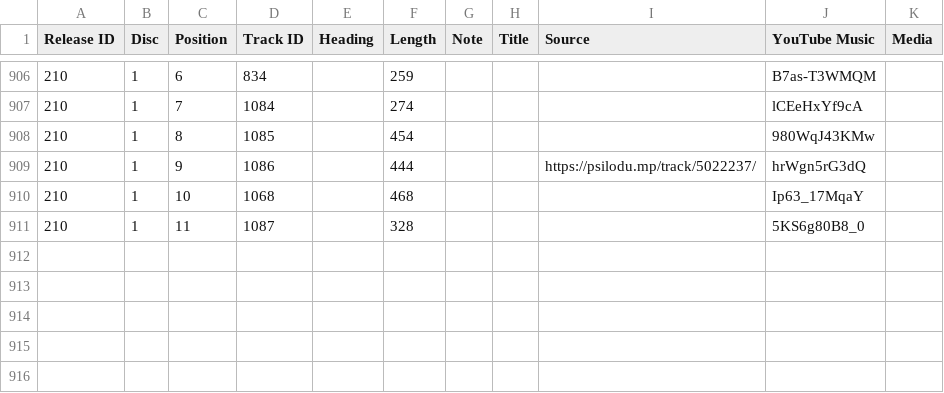
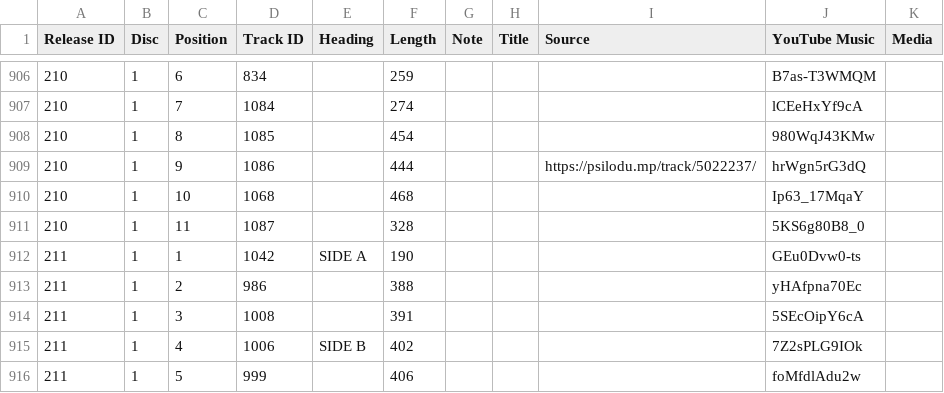
Before and after one commit to psilodump/website-data, a CSV file: tracklists.csv, drawn as a sheet; only a part is shown, gaps mark what is left out; the diff names each change by its address in the sheet, - before the commit and + after, or states it on an @@ line.

```diff
--- a/tracklists.csv
+++ b/tracklists.csv
+row 912: 211 | 1 | 1 | 1042 | SIDE A | 190 |  |  |  | GEu0Dvw0-ts
+row 913: 211 | 1 | 2 | 986 |  | 388 |  |  |  | yHAfpna70Ec
+row 914: 211 | 1 | 3 | 1008 |  | 391 |  |  |  | 5SEcOipY6cA
+row 915: 211 | 1 | 4 | 1006 | SIDE B | 402 |  |  |  | 7Z2sPLG9IOk
+row 916: 211 | 1 | 5 | 999 |  | 406 |  |  |  | foMfdlAdu2w
```
Also changed, not shown: release_relations.csv, releases.csv.
